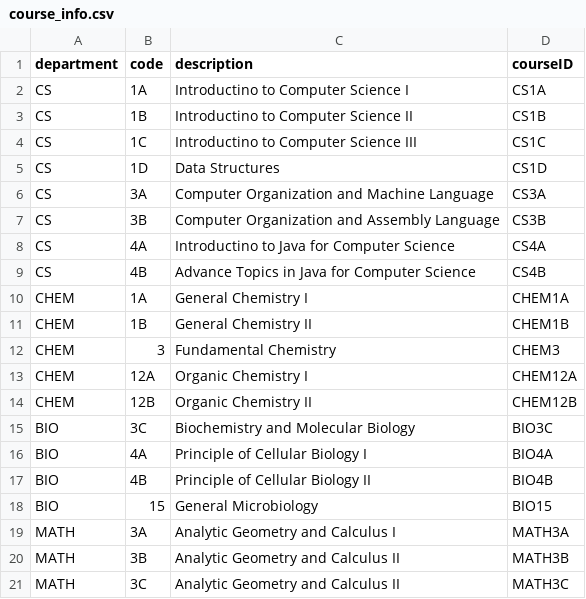
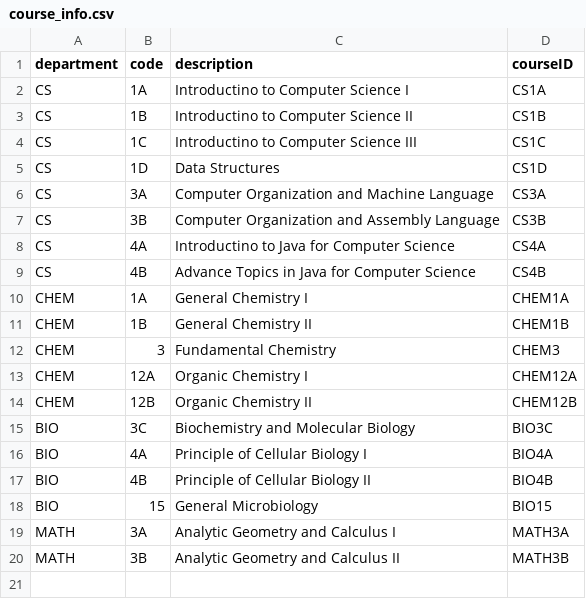
Before and after one commit to kboniadi/CourseScheduler, a CSV file: src/main/resources/inputFiles/course_info.csv, drawn as a sheet; the diff names each change by its address in the sheet, - before the commit and + after, or states it on an @@ line.

```diff
--- a/src/main/resources/inputFiles/course_info.csv
+++ b/src/main/resources/inputFiles/course_info.csv
-row 21: MATH | 3C | Analytic Geometry and Calculus II | MATH3C
```
Also changed, not shown: src/main/resources/inputFiles/session_info.csv, 12 other files.
